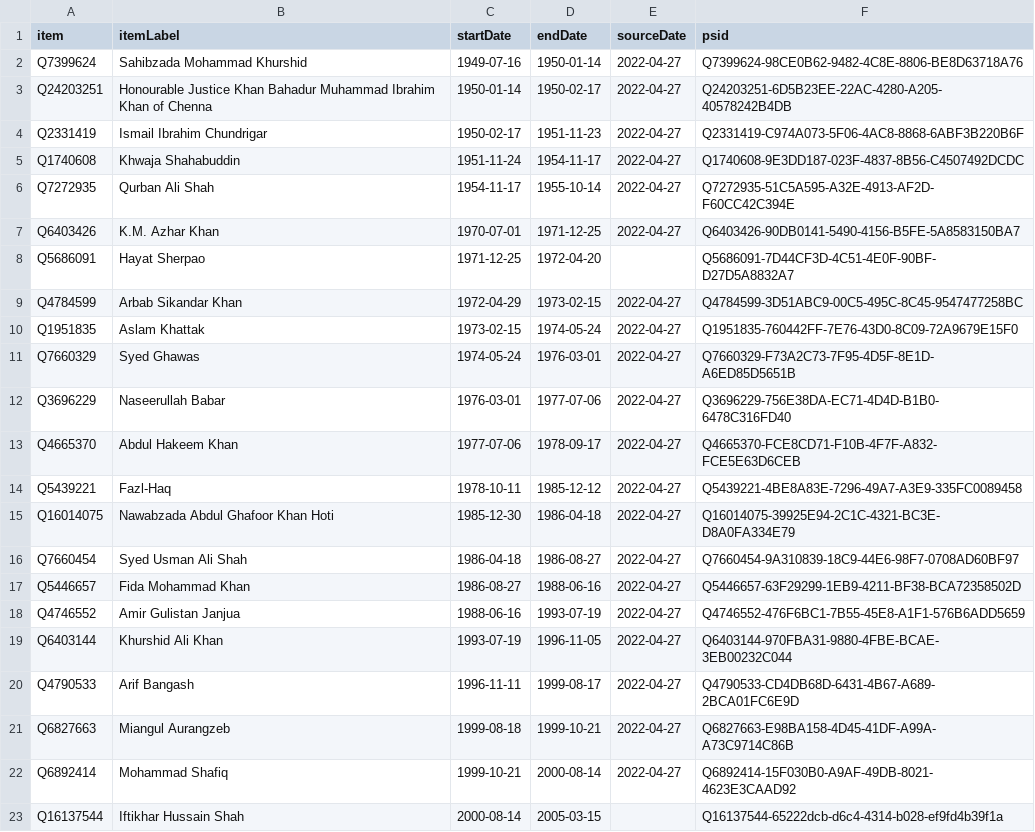
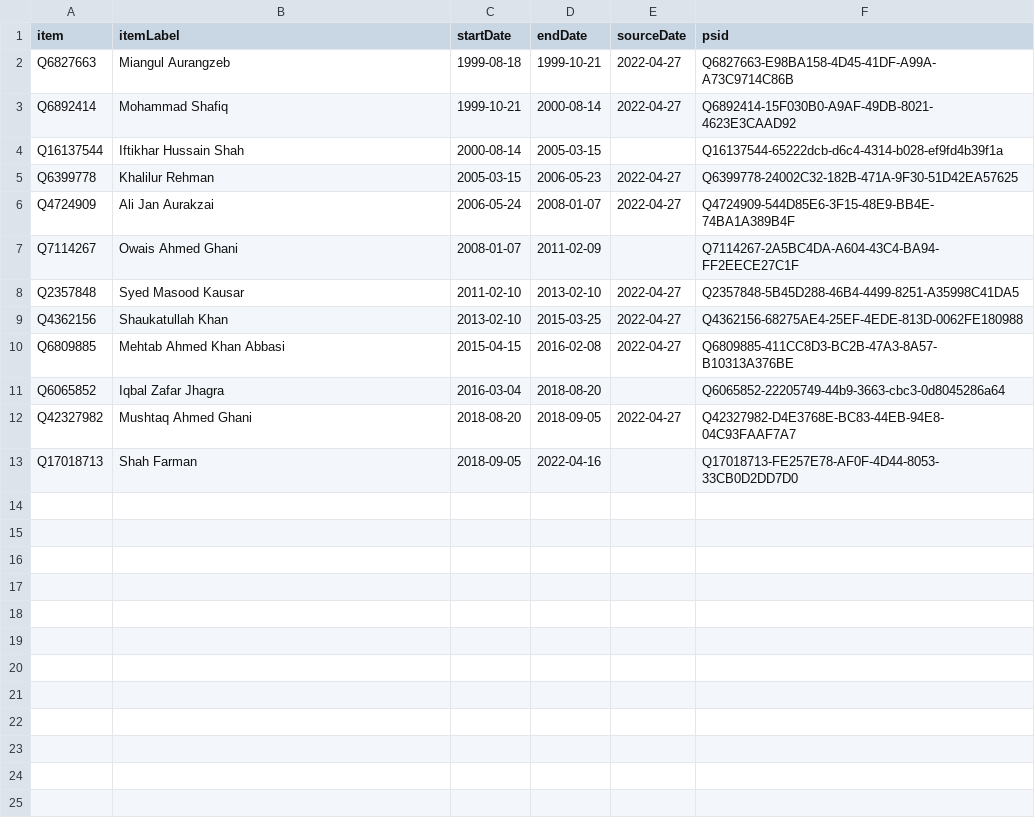
Before and after one commit to every-politician-scrapers/pakistan-ministers, a CSV file: sources/governor-khyber-pakhtunkhwa/wikidata.csv, drawn as a sheet; only a part is shown; the shorter side is filled out with more unchanged rows.

```diff
--- a/sources/governor-khyber-pakhtunkhwa/wikidata.csv
+++ b/sources/governor-khyber-pakhtunkhwa/wikidata.csv
@@ -1,21 +1,2 @@
 item,itemLabel,startDate,endDate,sourceDate,psid
-Q7399624,Sahibzada Mohammad Khurshid,1949-07-16,1950-01-14,2022-04-27,Q7399624-98CE0B62-9482-4C8E-8806-BE8D63718A76
-Q24203251,Honourable Justice Khan Bahadur Muhammad Ibrahim Khan of Chenna,1950-01-14,1950-02-17,2022-04-27,Q24203251-6D5B23EE-22AC-4280-A205-40578242B4DB
-Q2331419,Ismail Ibrahim Chundrigar,1950-02-17,1951-11-23,2022-04-27,Q2331419-C974A073-5F06-4AC8-8868-6ABF3B220B6F
-Q1740608,Khwaja Shahabuddin,1951-11-24,1954-11-17,2022-04-27,Q1740608-9E3DD187-023F-4837-8B56-C4507492DCDC
-Q7272935,Qurban Ali Shah,1954-11-17,1955-10-14,2022-04-27,Q7272935-51C5A595-A32E-4913-AF2D-F60CC42C394E
-Q6403426,K.M. Azhar Khan,1970-07-01,1971-12-25,2022-04-27,Q6403426-90DB0141-5490-4156-B5FE-5A8583150BA7
-Q5686091,Hayat Sherpao,1971-12-25,1972-04-20,,Q5686091-7D44CF3D-4C51-4E0F-90BF-D27D5A8832A7
-Q4784599,Arbab Sikandar Khan,1972-04-29,1973-02-15,2022-04-27,Q4784599-3D51ABC9-00C5-495C-8C45-9547477258BC
-Q1951835,Aslam Khattak,1973-02-15,1974-05-24,2022-04-27,Q1951835-760442FF-7E76-43D0-8C09-72A9679E15F0
-Q7660329,Syed Ghawas,1974-05-24,1976-03-01,2022-04-27,Q7660329-F73A2C73-7F95-4D5F-8E1D-A6ED85D5651B
-Q3696229,Naseerullah Babar,1976-03-01,1977-07-06,2022-04-27,Q3696229-756E38DA-EC71-4D4D-B1B0-6478C316FD40
-Q4665370,Abdul Hakeem Khan,1977-07-06,1978-09-17,2022-04-27,Q4665370-FCE8CD71-F10B-4F7F-A832-FCE5E63D6CEB
-Q5439221,Fazl-Haq,1978-10-11,1985-12-12,2022-04-27,Q5439221-4BE8A83E-7296-49A7-A3E9-335FC0089458
-Q16014075,Nawabzada Abdul Ghafoor Khan Hoti,1985-12-30,1986-04-18,2022-04-27,Q16014075-39925E94-2C1C-4321-BC3E-D8A0FA334E79
-Q7660454,Syed Usman Ali Shah,1986-04-18,1986-08-27,2022-04-27,Q7660454-9A310839-18C9-44E6-98F7-0708AD60BF97
-Q5446657,Fida Mohammad Khan,1986-08-27,1988-06-16,2022-04-27,Q5446657-63F29299-1EB9-4211-BF38-BCA72358502D
-Q4746552,Amir Gulistan Janjua,1988-06-16,1993-07-19,2022-04-27,Q4746552-476F6BC1-7B55-45E8-A1F1-576B6ADD5659
-Q6403144,Khurshid Ali Khan,1993-07-19,1996-11-05,2022-04-27,Q6403144-970FBA31-9880-4FBE-BCAE-3EB00232C044
-Q4790533,Arif Bangash,1996-11-11,1999-08-17,2022-04-27,Q4790533-CD4DB68D-6431-4B67-A689-2BCA01FC6E9D
 Q6827663,Miangul Aurangzeb,1999-08-18,1999-10-21,2022-04-27,Q6827663-E98BA158-4D45-41DF-A99A-A73C9714C86B
```
Also changed, not shown: sources/governor-khyber-pakhtunkhwa/scraped.csv, 4 other files.
